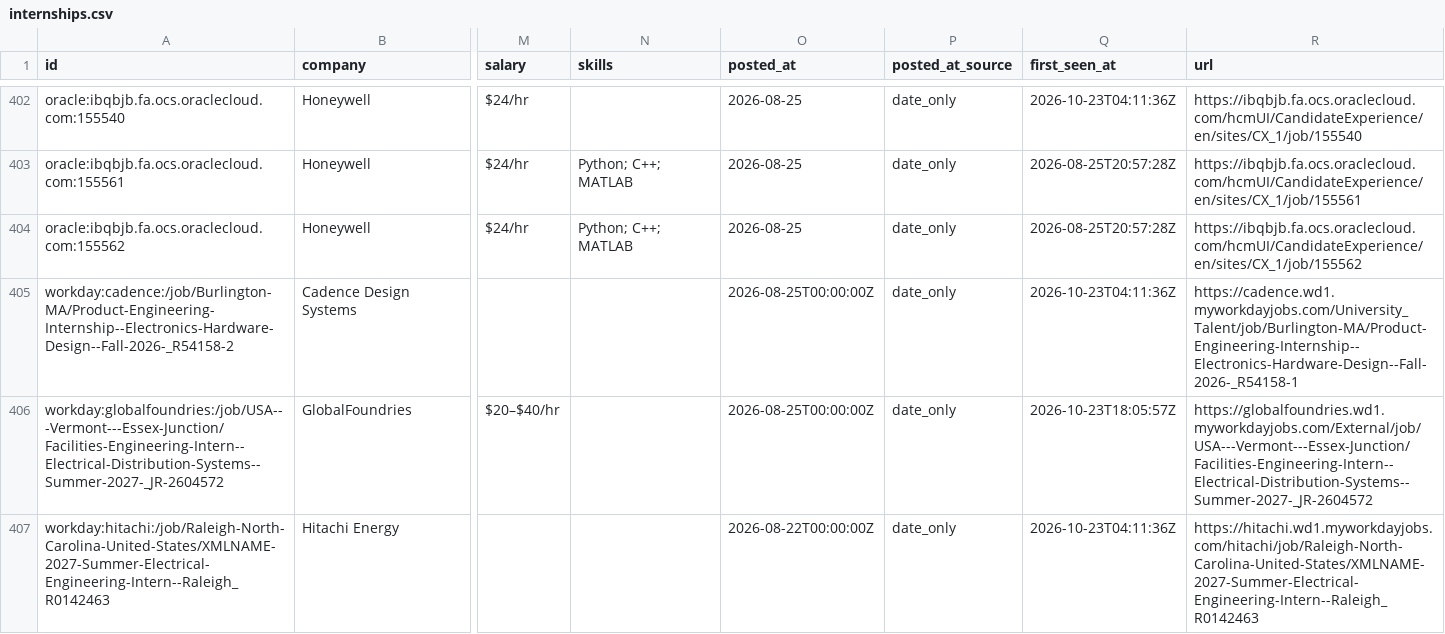
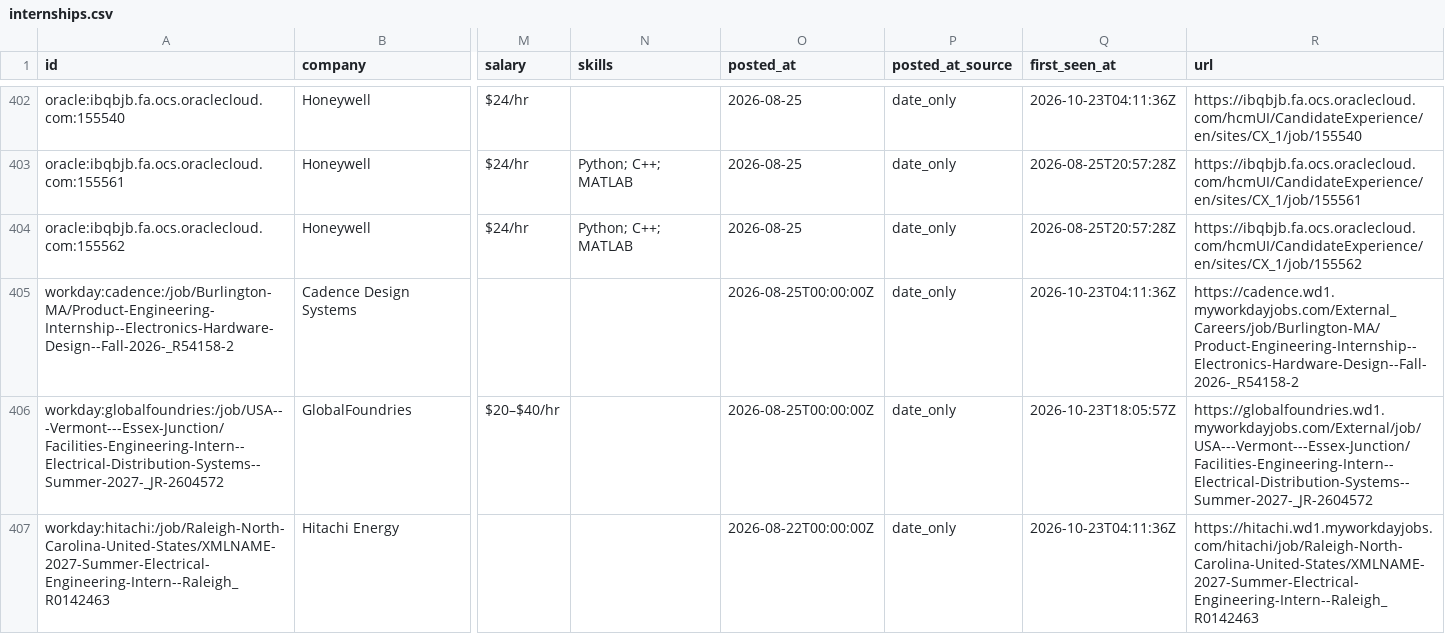
Before and after one commit to austinwright-eng/Automated-List-of-Electrical-Engineering-Internships, a CSV file: data/internships.csv, drawn as a sheet; only a part is shown, gaps mark what is left out; the diff names each change by its address in the sheet, - before the commit and + after, or states it on an @@ line.

```diff
--- a/data/internships.csv
+++ b/data/internships.csv
-R405 (url): https://cadence.wd1.myworkdayjobs.com/University_Talent/job/Burlington-MA/Product-Engineering-Internship--Electronics-Hardware-Design--Fall-2026-_R54158-1
+R405 (url): https://cadence.wd1.myworkdayjobs.com/External_Careers/job/Burlington-MA/Product-Engineering-Internship--Electronics-Hardware-Design--Fall-2026-_R54158-2
```
Also changed, not shown: docs/internships.csv, 11 other files.
